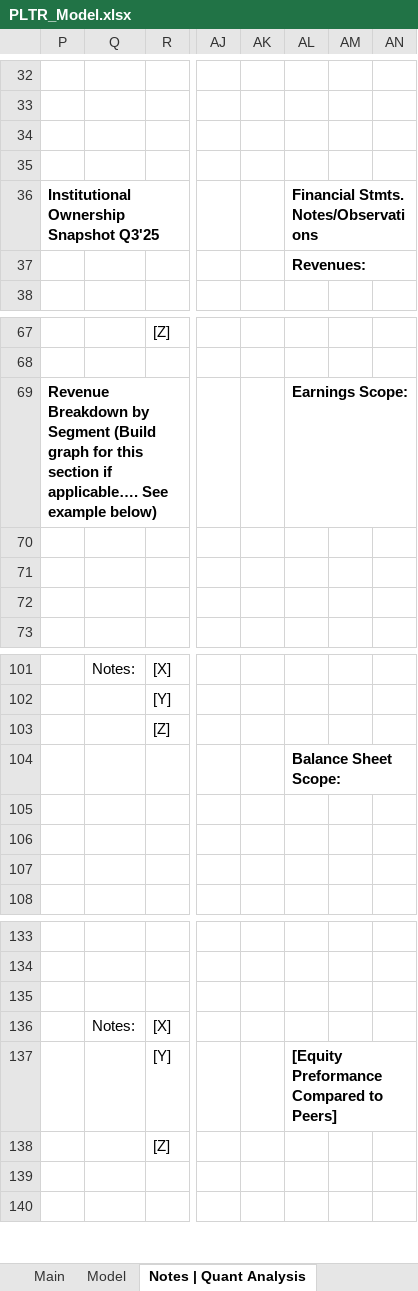
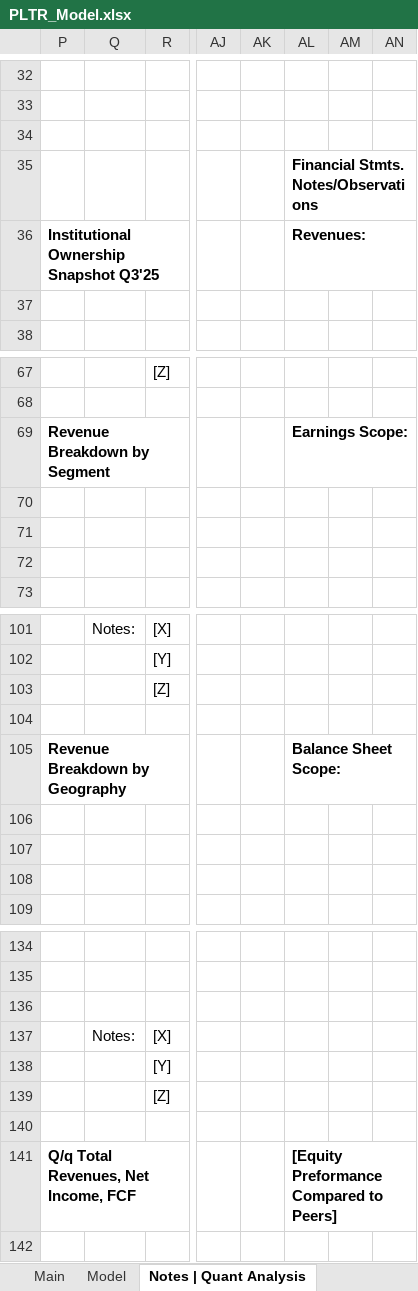
Before and after one commit to Jacob-Herrick/Finished-Equity-Research-Models, an Excel workbook: PLTR_Model.xlsx, sheet Notes | Quant Analysis, drawn as a sheet; only a part is shown, gaps mark what is left out; values as stored, in another font and other column widths than the file's, no borders; charts and pictures not drawn; removed rows and columns are numbered as before the commit, all else as after; rows hold the shown columns only; the diff names each change by its address in the sheet, - before the commit and + after, or states it on an @@ line.

```diff
--- a/PLTR_Model.xlsx (sheet Notes | Quant Analysis)
+++ b/PLTR_Model.xlsx (sheet Notes | Quant Analysis)
+row 35:  |  |  |  |  | Financial Stmts. Notes/Observations
+row 36: Institutional Ownership Snapshot Q3'25 |  |  |  |  | Revenues:
-row 36: Institutional Ownership Snapshot Q3'25 |  |  |  |  | Financial Stmts. Notes/Observations
-row 37:  |  |  |  |  | Revenues:
-P69: …by Segment (Build graph for this section if applicable…. See example below)
+P69: …by Segment
-AL104: Balance Sheet Scope:
+AL104: (empty)
+row 105: Revenue Breakdown by Geography |  |  |  |  | Balance Sheet Scope:
-AL138: [Equity Preformance Compared to Peers]
+AL138: (empty)
+row 141: Q/q Total Revenues, Net Income, FCF |  |  |  |  | [Equity Preformance Compared to Peers]
```
Also changed, not shown: sheet Model, sheet Main, formulas that keep their value, charts or pictures, GEV_Model.xlsx, MDT_Model.xlsx, 5 other files.
